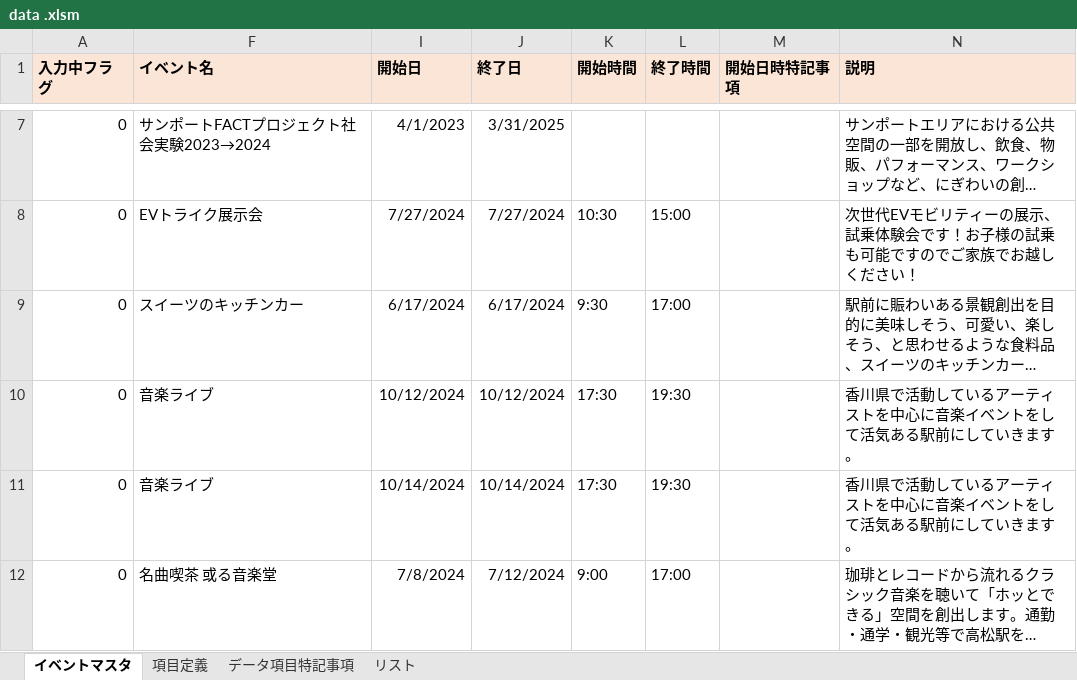
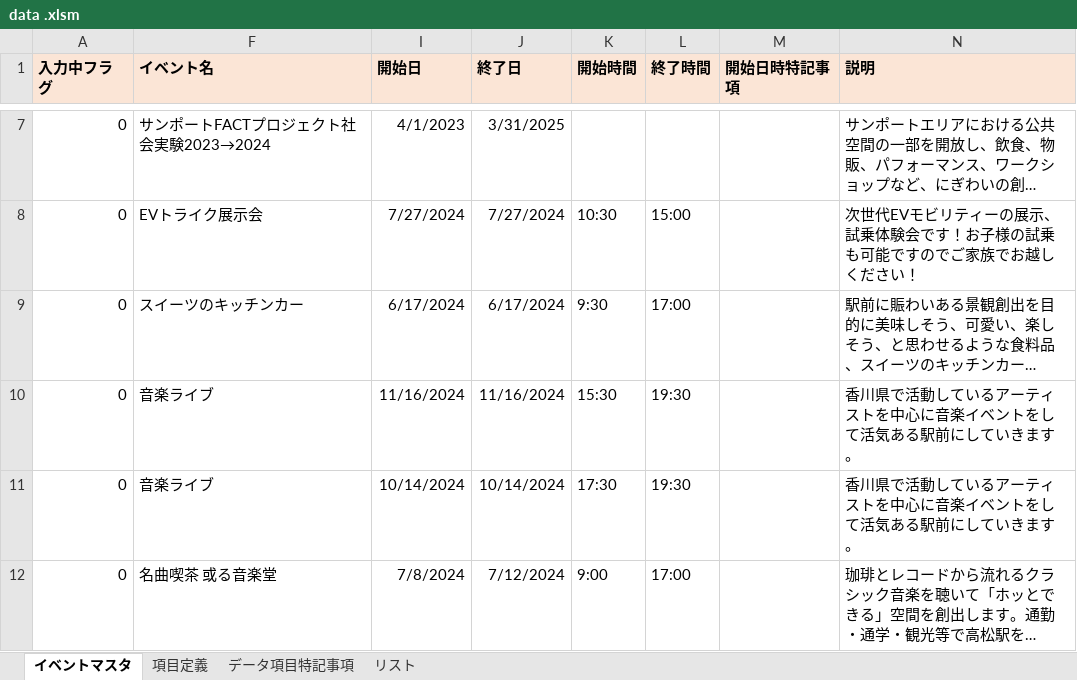
Before and after one commit to takamatsu-city/takamatsu-event-map, an Excel workbook: data .xlsm, sheet イベントマスタ, drawn as a sheet; only a part is shown, gaps mark what is left out; long unchanged cells end in …; values as stored, in another font and other column widths than the file's, no borders; conditional formats not drawn; the diff covers the shown part only; the diff names each change by its address in the sheet, - before the commit and + after, or states it on an @@ line.

Commit message:
イベントマスタデータを更新

```diff
--- a/data .xlsm (sheet イベントマスタ)
+++ b/data .xlsm (sheet イベントマスタ)
-I10 (開始日): 10/12/2024
+I10 (開始日): 11/16/2024
-J10 (終了日): 10/12/2024
+J10 (終了日): 11/16/2024
-K10 (開始時間): 17:30
+K10 (開始時間): 15:30
```
Also changed, not shown: 34 edited cells elsewhere in this sheet.
